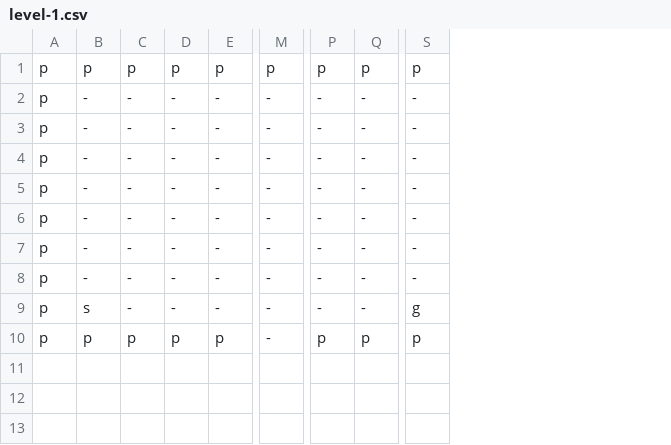
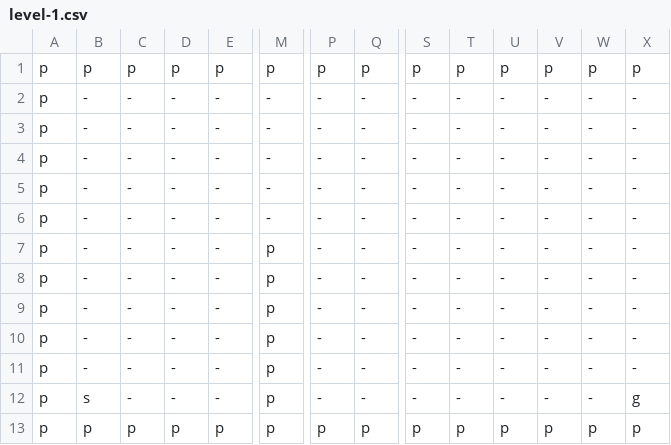
Before and after one commit to Bobatron/block-boy, a CSV file: assets/levels/level-1.csv, drawn as a sheet; only a part is shown, gaps mark what is left out; rows hold the shown columns only; the diff covers the shown part only; the diff names each change by its address in the sheet, - before the commit and + after, or states it on an @@ line.

```diff
--- a/assets/levels/level-1.csv
+++ b/assets/levels/level-1.csv
+column T, rows 1-10: p | - | - | - | - | - | - | - | - | -
+column U, rows 1-10: p | - | - | - | - | - | - | - | - | -
+column V, rows 1-10: p | - | - | - | - | - | - | - | - | -
+column W, rows 1-10: p | - | - | - | - | - | - | - | - | -
+column X, rows 1-10: p | - | - | - | - | - | - | - | - | -
-M7:M10: -
+M7:M10: p
-B9: s
+B9: -
-S9: g
+S9: -
-B10: p
+B10: -
-C10: p
+C10: -
-D10: p
+D10: -
-E10: p
+E10: -
-P10: p
+P10: -
-Q10: p
+Q10: -
-S10: p
+S10: -
+row 11: p | - | - | - | - | p | - | - | - | - | - | - | - | -
+row 12: p | s | - | - | - | p | - | - | - | - | - | - | - | g
+row 13: p | p | p | p | p | p | p | p | p | p | p | p | p | p
```
Also changed, not shown: 1 edited cell elsewhere in this file, assets/levels/level-0.csv, assets/levels/level-2.csv, 4 other files.
